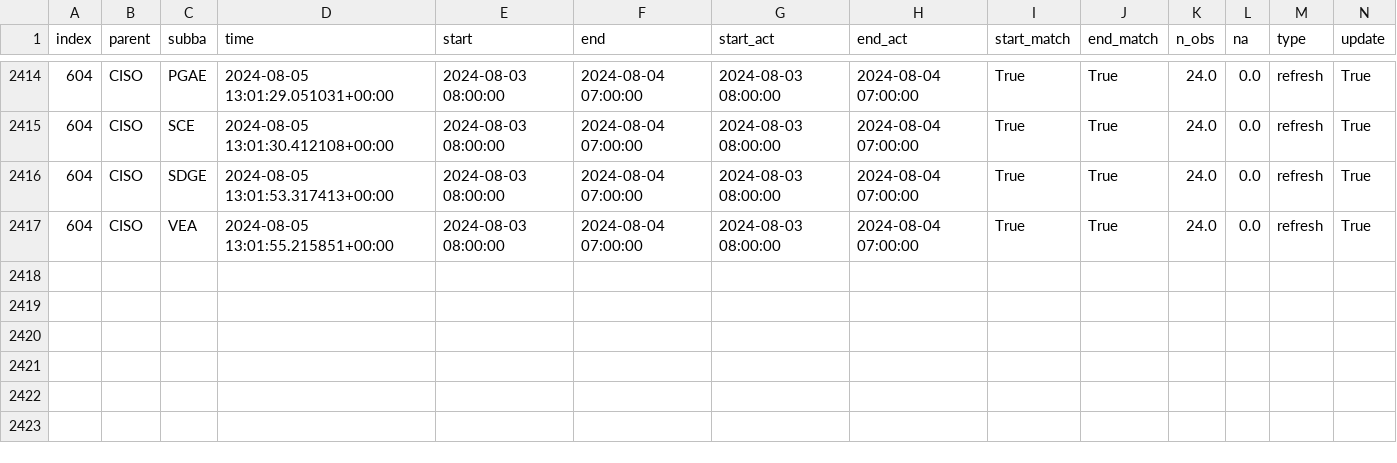
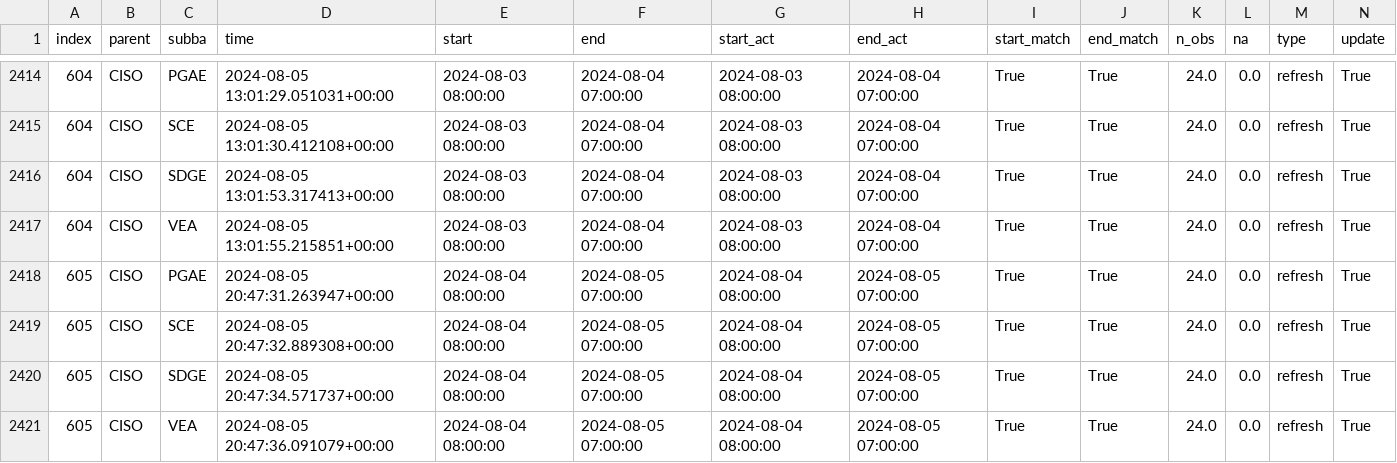
Before and after one commit to laughing-train/turbo-octo-doodle, a CSV file: metadata/ciso_log_py.csv, drawn as a sheet; only a part is shown, gaps mark what is left out; rows hold the shown columns only; the diff names each change by its address in the sheet, - before the commit and + after, or states it on an @@ line.

Commit message:
Auto update of the data

```diff
--- a/metadata/ciso_log_py.csv
+++ b/metadata/ciso_log_py.csv
+row 2418: 605 | CISO | PGAE | 2024-08-05 20:47:31.263947+00:00 | 2024-08-04 08:00:00 | 2024-08-05 07:00:00 | 2024-08-04 08:00:00 | 2024-08-05 07:00:00 | True | True | 24.0 | 0.0 | refresh | True
+row 2419: 605 | CISO | SCE | 2024-08-05 20:47:32.889308+00:00 | 2024-08-04 08:00:00 | 2024-08-05 07:00:00 | 2024-08-04 08:00:00 | 2024-08-05 07:00:00 | True | True | 24.0 | 0.0 | refresh | True
+row 2420: 605 | CISO | SDGE | 2024-08-05 20:47:34.571737+00:00 | 2024-08-04 08:00:00 | 2024-08-05 07:00:00 | 2024-08-04 08:00:00 | 2024-08-05 07:00:00 | True | True | 24.0 | 0.0 | refresh | True
+row 2421: 605 | CISO | VEA | 2024-08-05 20:47:36.091079+00:00 | 2024-08-04 08:00:00 | 2024-08-05 07:00:00 | 2024-08-04 08:00:00 | 2024-08-05 07:00:00 | True | True | 24.0 | 0.0 | refresh | True
```
Also changed, not shown: 2 other files.
